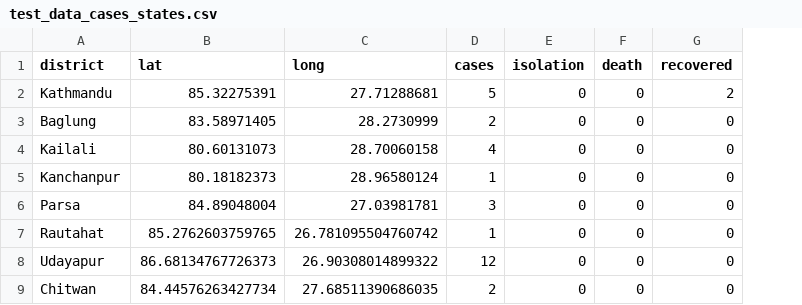
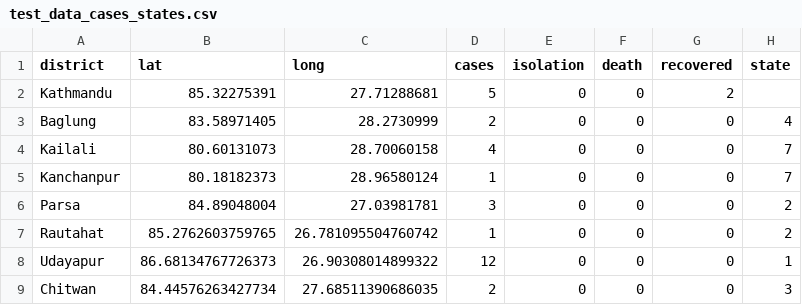
Before and after one commit to mepesh/datasourcesnepal, a CSV file: test_data_cases_states.csv, drawn as a sheet; the diff names each change by its address in the sheet, - before the commit and + after, or states it on an @@ line.

Commit message:
Update test_data_cases_states.csv

```diff
--- a/test_data_cases_states.csv
+++ b/test_data_cases_states.csv
+column H (state), rows 3-9: 4 | 7 | 7 | 2 | 2 | 1 | 3
```
